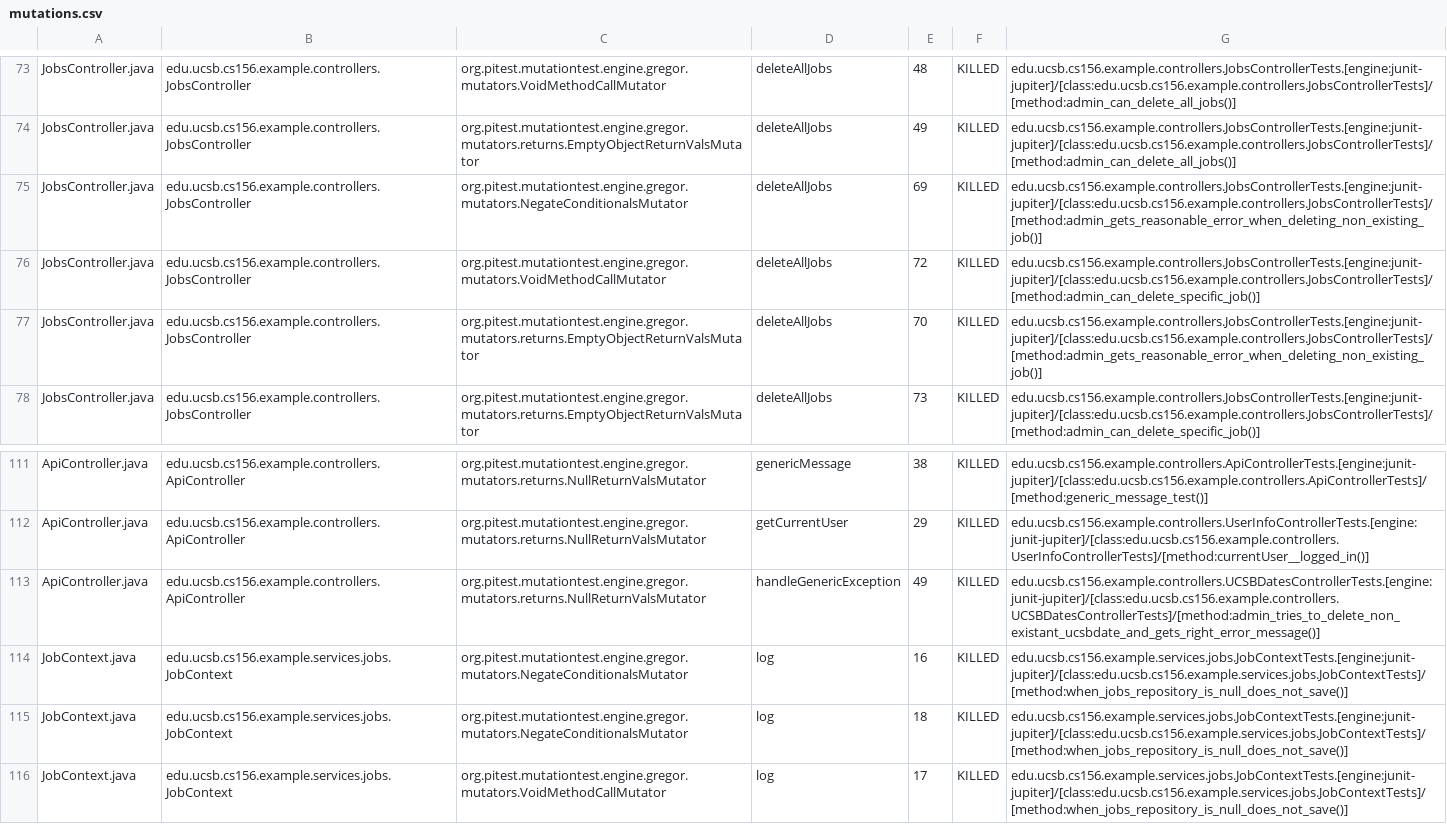
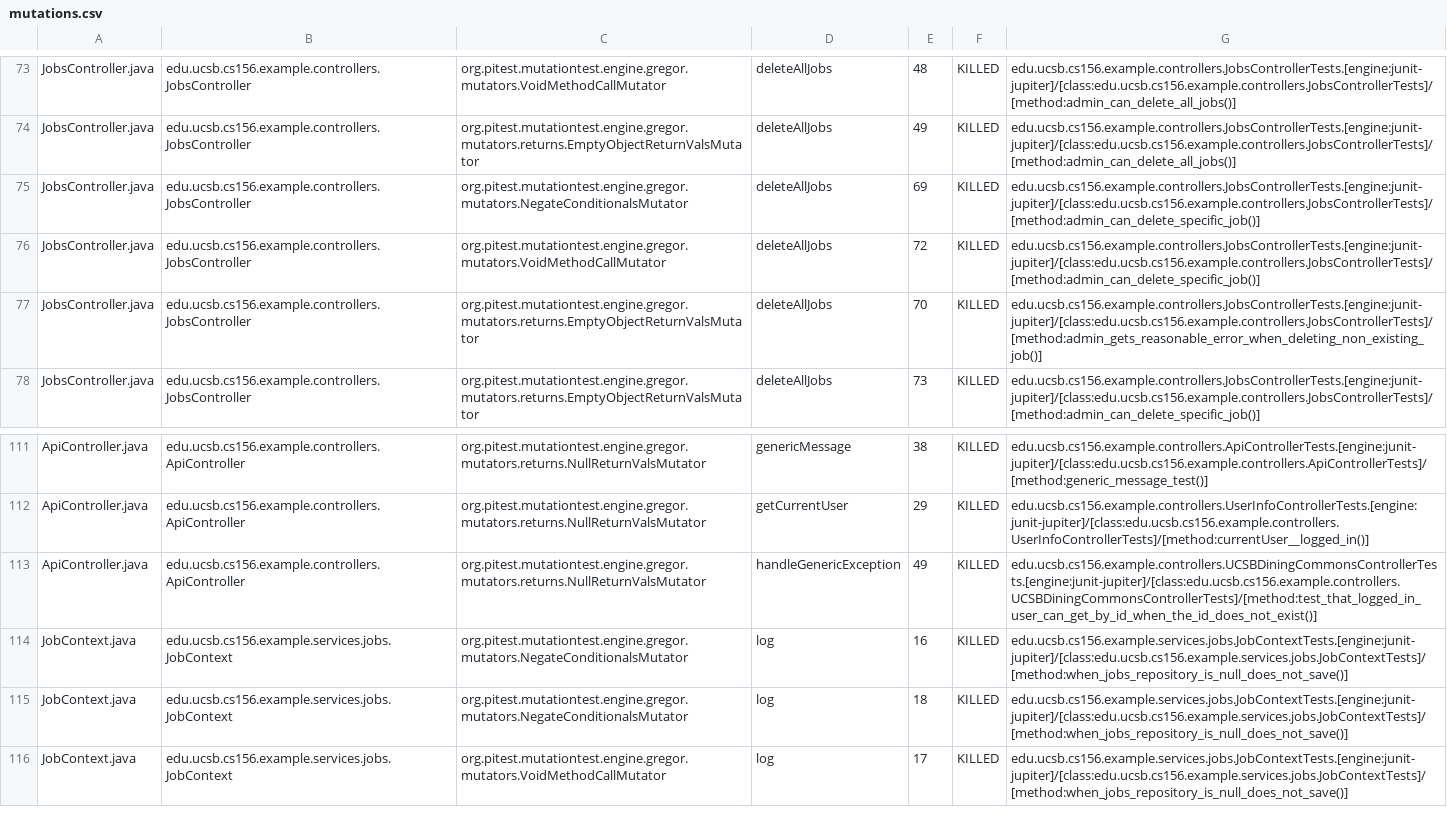
Before and after one commit to ucsb-cs156-s25/team01-s25-16, a CSV file: pitest/mutations.csv, drawn as a sheet; only a part is shown, gaps mark what is left out.

Commit message:
Deploying to gh-pages from @ ucsb-cs156-s25/team01-s25-16@79bfff1509ed277d95deb1edd7f6f8fd88399130 🚀

```diff
--- a/pitest/mutations.csv
+++ b/pitest/mutations.csv
@@ -74,3 +74,3 @@ JobsController.java,edu.ucsb.cs156.example.controllers.JobsController,org.pitest
 JobsController.java,edu.ucsb.cs156.example.controllers.JobsController,org.pitest.mutationtest.engine.gregor.mutators.returns.EmptyObjectReturnValsMutator,deleteAllJobs,49,KILLED,edu.ucsb.cs156.example.controllers.JobsControllerTests.[engine:junit-jupiter]/[class:edu.ucsb.cs156.example.controllers.JobsControllerTests]/[method:admin_can_delete_all_jobs()]
-JobsController.java,edu.ucsb.cs156.example.controllers.JobsController,org.pitest.mutationtest.engine.gregor.mutators.NegateConditionalsMutator,deleteAllJobs,69,KILLED,edu.ucsb.cs156.example.controllers.JobsControllerTests.[engine:junit-jupiter]/[class:edu.ucsb.cs156.example.controllers.JobsControllerTests]/[method:admin_gets_reasonable_error_when_deleting_non_existing_job()]
+JobsController.java,edu.ucsb.cs156.example.controllers.JobsController,org.pitest.mutationtest.engine.gregor.mutators.NegateConditionalsMutator,deleteAllJobs,69,KILLED,edu.ucsb.cs156.example.controllers.JobsControllerTests.[engine:junit-jupiter]/[class:edu.ucsb.cs156.example.controllers.JobsControllerTests]/[method:admin_can_delete_specific_job()]
 JobsController.java,edu.ucsb.cs156.example.controllers.JobsController,org.pitest.mutationtest.engine.gregor.mutators.VoidMethodCallMutator,deleteAllJobs,72,KILLED,edu.ucsb.cs156.example.controllers.JobsControllerTests.[engine:junit-jupiter]/[class:edu.ucsb.cs156.example.controllers.JobsControllerTests]/[method:admin_can_delete_specific_job()]
@@ -112,3 +112,3 @@ ApiController.java,edu.ucsb.cs156.example.controllers.ApiController,org.pitest.m
 ApiController.java,edu.ucsb.cs156.example.controllers.ApiController,org.pitest.mutationtest.engine.gregor.mutators.returns.NullReturnValsMutator,getCurrentUser,29,KILLED,edu.ucsb.cs156.example.controllers.UserInfoControllerTests.[engine:junit-jupiter]/[class:edu.ucsb.cs156.example.controllers.UserInfoControllerTests]/[method:currentUser__logged_in()]
-ApiController.java,edu.ucsb.cs156.example.controllers.ApiController,org.pitest.mutationtest.engine.gregor.mutators.returns.NullReturnValsMutator,handleGenericException,49,KILLED,edu.ucsb.cs156.example.controllers.UCSBDatesControllerTests.[engine:junit-jupiter]/[class:edu.ucsb.cs156.example.controllers.UCSBDatesControllerTests]/[method:admin_tries_to_delete_non_existant_ucsbdate_and_gets_right_error_message()]
+ApiController.java,edu.ucsb.cs156.example.controllers.ApiController,org.pitest.mutationtest.engine.gregor.mutators.returns.NullReturnValsMutator,handleGenericException,49,KILLED,edu.ucsb.cs156.example.controllers.UCSBDiningCommonsControllerTests.[engine:junit-jupiter]/[class:edu.ucsb.cs156.example.controllers.UCSBDiningCommonsControllerTests]/[method:test_that_logged_in_user_can_get_by_id_when_the_id_does_not_exist()]
 JobContext.java,edu.ucsb.cs156.example.services.jobs.JobContext,org.pitest.mutationtest.engine.gregor.mutators.NegateConditionalsMutator,log,16,KILLED,edu.ucsb.cs156.example.services.jobs.JobContextTests.[engine:junit-jupiter]/[class:edu.ucsb.cs156.example.services.jobs.JobContextTests]/[method:when_jobs_repository_is_null_does_not_save()]
```
Also changed, not shown: 18 other files.
